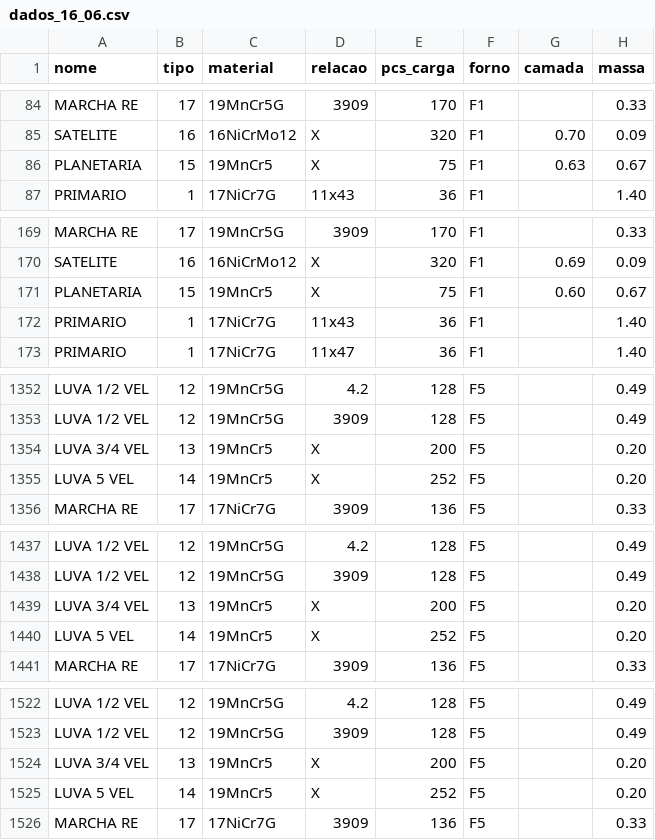
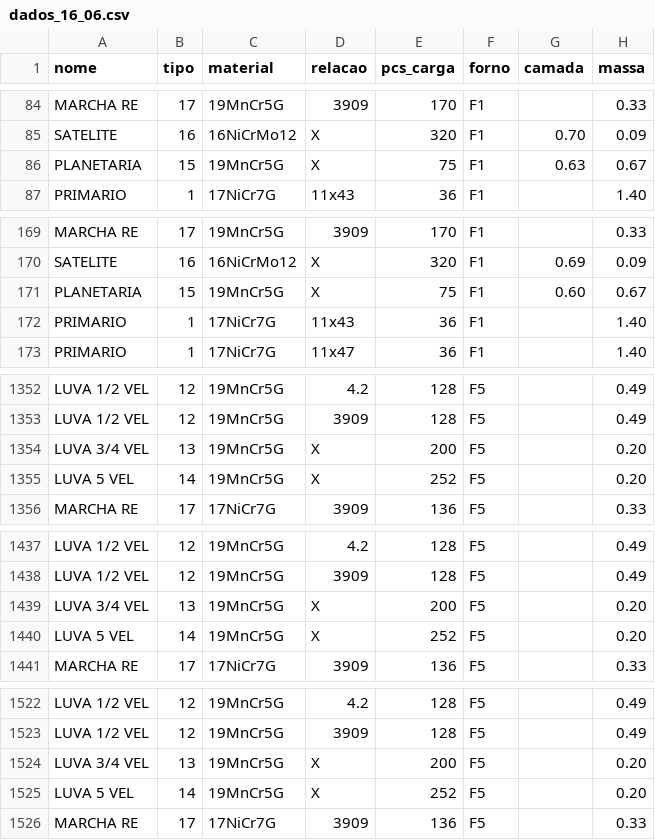
Before and after one commit to mcemim/FCA, a CSV file: dados_16_06.csv, drawn as a sheet; only a part is shown, gaps mark what is left out; the diff covers the shown part only; the diff names each change by its address in the sheet, - before the commit and + after, or states it on an @@ line.

```diff
--- a/dados_16_06.csv
+++ b/dados_16_06.csv
-C86 (material): 19MnCr5
+C86 (material): 19MnCr5G
-C171 (material): 19MnCr5
+C171 (material): 19MnCr5G
-C1354:C1355 (material): 19MnCr5
+C1354:C1355 (material): 19MnCr5G
-C1439:C1440 (material): 19MnCr5
+C1439:C1440 (material): 19MnCr5G
-C1524:C1525 (material): 19MnCr5
+C1524:C1525 (material): 19MnCr5G
```
Also changed, not shown: 46 edited cells elsewhere in this file.
